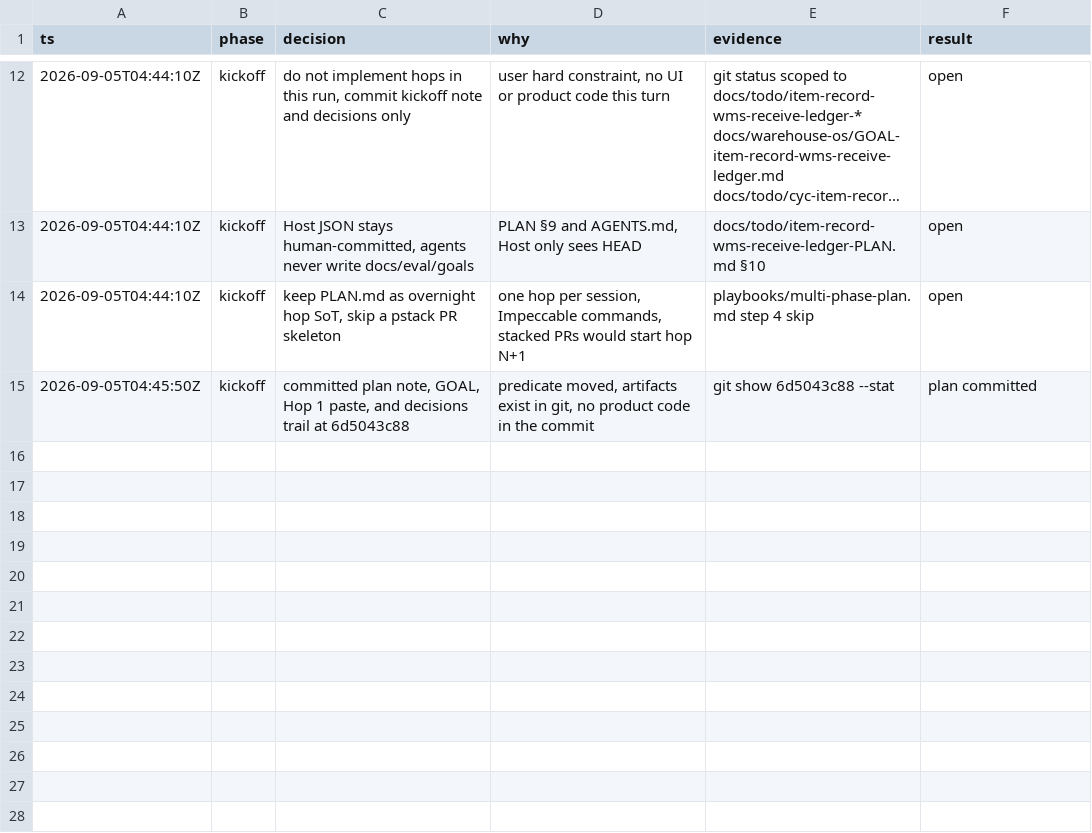
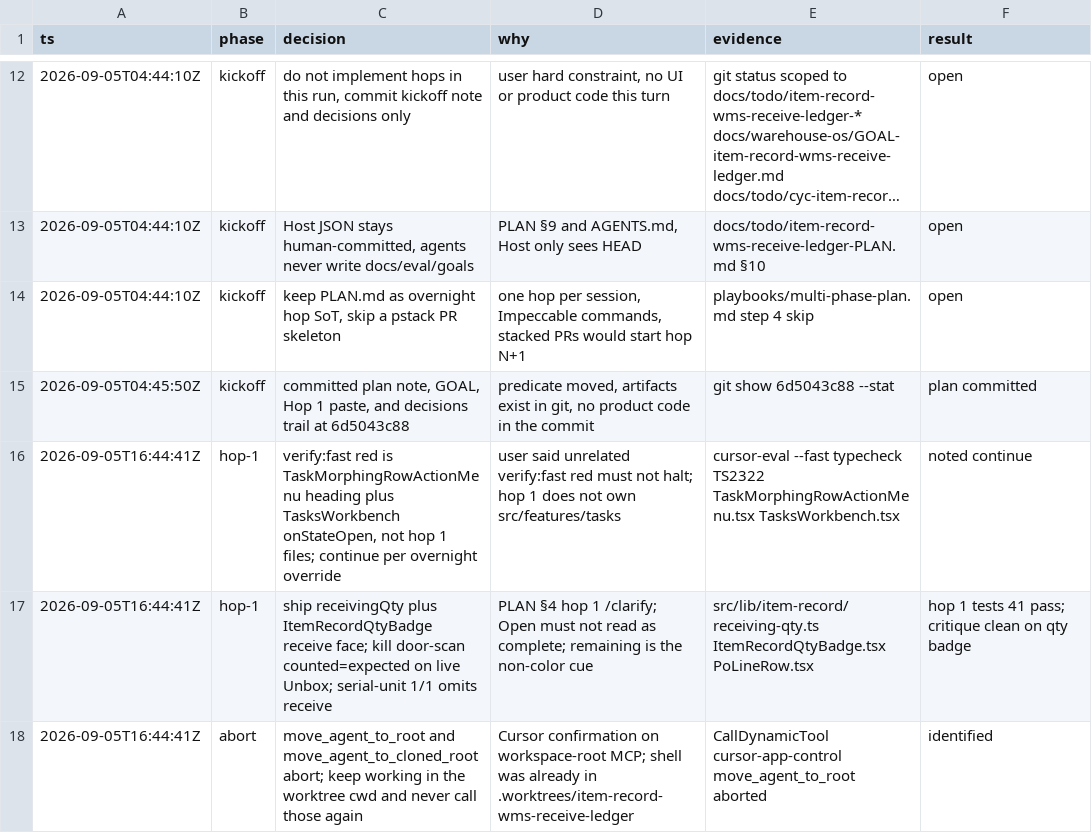
Before and after one commit to DENSENSE8/cycleforge-app, a TSV file: docs/todo/item-record-wms-receive-ledger-decisions.tsv, drawn as a sheet; only a part is shown, gaps mark what is left out; long unchanged cells end in ….

```diff
--- a/docs/todo/item-record-wms-receive-ledger-decisions.tsv
+++ b/docs/todo/item-record-wms-receive-ledger-decisions.tsv
@@ -15 +15,4 @@ ts	phase	decision	why	evidence	result
 2026-09-05T04:45:50Z	kickoff	committed plan note, GOAL, Hop 1 paste, and decisions trail at 6d5043c88	predicate moved, artifacts exist in git, no product code in the commit	git show 6d5043c88 --stat	plan committed
+2026-09-05T16:44:41Z	hop-1	verify:fast red is TaskMorphingRowActionMenu heading plus TasksWorkbench onStateOpen, not hop 1 files; continue per overnight override	user said unrelated verify:fast red must not halt; hop 1 does not own src/features/tasks	cursor-eval --fast typecheck TS2322 TaskMorphingRowActionMenu.tsx TasksWorkbench.tsx	noted continue
+2026-09-05T16:44:41Z	hop-1	ship receivingQty plus ItemRecordQtyBadge receive face; kill door-scan counted=expected on live Unbox; serial-unit 1/1 omits receive	PLAN §4 hop 1 /clarify; Open must not read as complete; remaining is the non-color cue	src/lib/item-record/receiving-qty.ts ItemRecordQtyBadge.tsx PoLineRow.tsx	hop 1 tests 41 pass; critique clean on qty badge
+2026-09-05T16:44:41Z	abort	move_agent_to_root and move_agent_to_cloned_root abort; keep working in the worktree cwd and never call those again	Cursor confirmation on workspace-root MCP; shell was already in .worktrees/item-record-wms-receive-ledger	CallDynamicTool cursor-app-control move_agent_to_root aborted	identified
```
Also changed, not shown: 9 other files.
